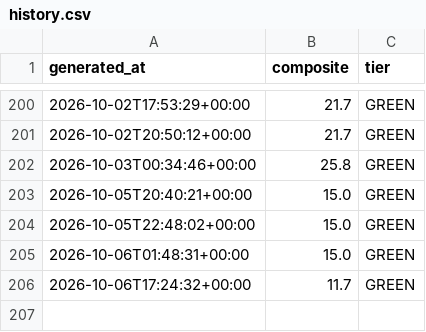
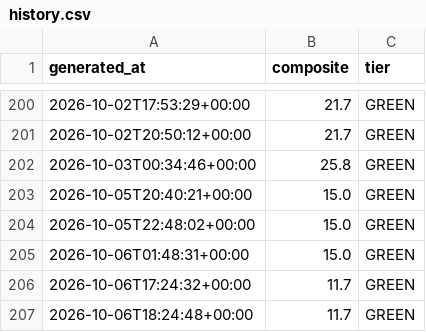
Before and after one commit to pdante/crash-dashboard-data, a CSV file: history.csv, drawn as a sheet; only a part is shown, gaps mark what is left out; the diff names each change by its address in the sheet, - before the commit and + after, or states it on an @@ line.

```diff
--- a/history.csv
+++ b/history.csv
+row 207: 2026-10-06T18:24:48+00:00 | 11.7 | GREEN
```
Also changed, not shown: 2 other files.
